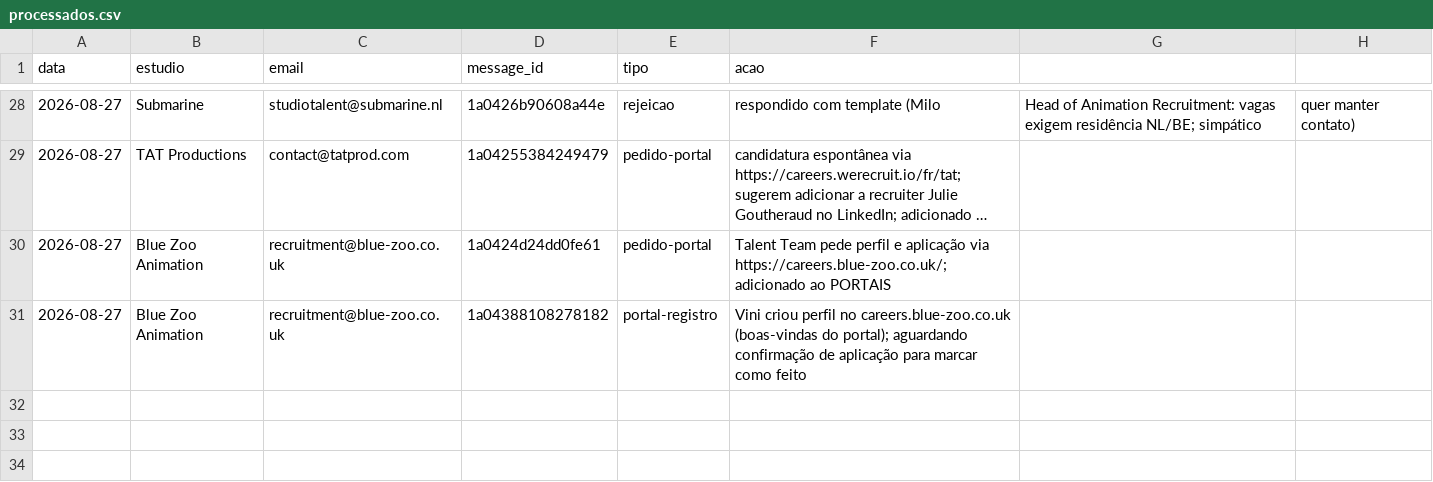
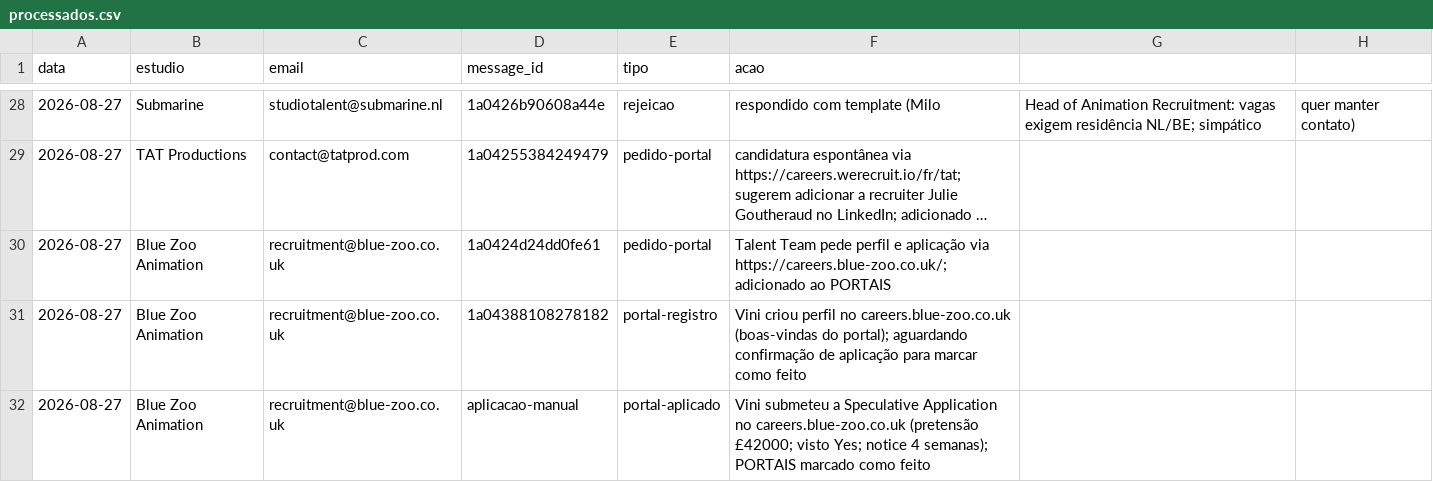
Before and after one commit to vinicavalcntiart/workbenchMA, a CSV file: automacao/processados.csv, drawn as a sheet; only a part is shown, gaps mark what is left out; long unchanged cells end in ….

```diff
--- a/automacao/processados.csv
+++ b/automacao/processados.csv
@@ -31 +31,2 @@ data,estudio,email,message_id,tipo,acao
 2026-08-27,Blue Zoo Animation,recruitment@blue-zoo.co.uk,1a04388108278182,portal-registro,Vini criou perfil no careers.blue-zoo.co.uk (boas-vindas do portal); aguardando confirmação de aplicação para marcar como feito
+2026-08-27,Blue Zoo Animation,recruitment@blue-zoo.co.uk,aplicacao-manual,portal-aplicado,Vini submeteu a Speculative Application no careers.blue-zoo.co.uk (pretensão £42000; visto Yes; notice 4 semanas); PORTAIS marcado como feito
```
Also changed, not shown: 1 other file.
